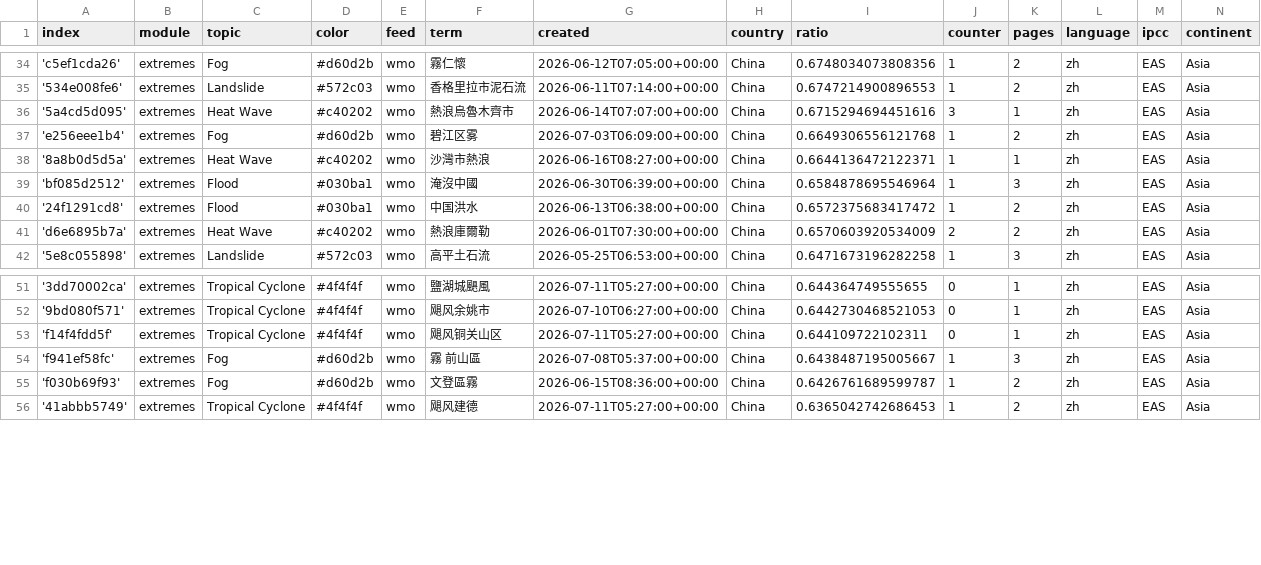
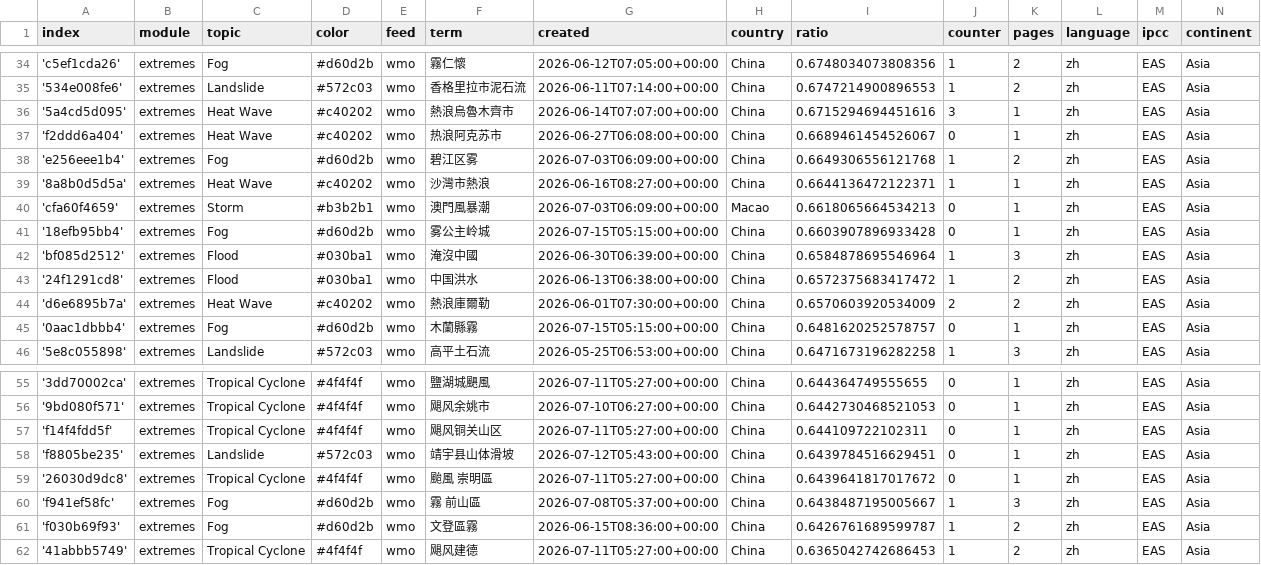
Before and after one commit to tapio-22-Digitale-Methoden-News/chineseExtremes, a CSV file: terms.csv, drawn as a sheet; only a part is shown, gaps mark what is left out; the diff names each change by its address in the sheet, - before the commit and + after, or states it on an @@ line.

Commit message:
Commit from GitHub Actions (import:0.0)

```diff
--- a/terms.csv
+++ b/terms.csv
+row 37: 'f2ddd6a404' | extremes | Heat Wave | #c40202 | wmo | 热浪阿克苏市 | 2026-06-27T06:08:00+00:00 | China | 0.6689461454526067 | 0 | 1 | zh | EAS | Asia
+row 40: 'cfa60f4659' | extremes | Storm | #b3b2b1 | wmo | 澳門風暴潮 | 2026-07-03T06:09:00+00:00 | Macao | 0.6618065664534213 | 0 | 1 | zh | EAS | Asia
+row 41: '18efb95bb4' | extremes | Fog | #d60d2b | wmo | 雾公主岭城 | 2026-07-15T05:15:00+00:00 | China | 0.6603907896933428 | 0 | 1 | zh | EAS | Asia
+row 45: '0aac1dbbb4' | extremes | Fog | #d60d2b | wmo | 木蘭縣霧 | 2026-07-15T05:15:00+00:00 | China | 0.6481620252578757 | 0 | 1 | zh | EAS | Asia
+row 58: 'f8805be235' | extremes | Landslide | #572c03 | wmo | 靖宇县山体滑坡 | 2026-07-12T05:43:00+00:00 | China | 0.6439784516629451 | 0 | 1 | zh | EAS | Asia
+row 59: '26030d9dc8' | extremes | Tropical Cyclone | #4f4f4f | wmo | 颱風 崇明區 | 2026-07-11T05:27:00+00:00 | China | 0.6439641817017672 | 0 | 1 | zh | EAS | Asia
```
